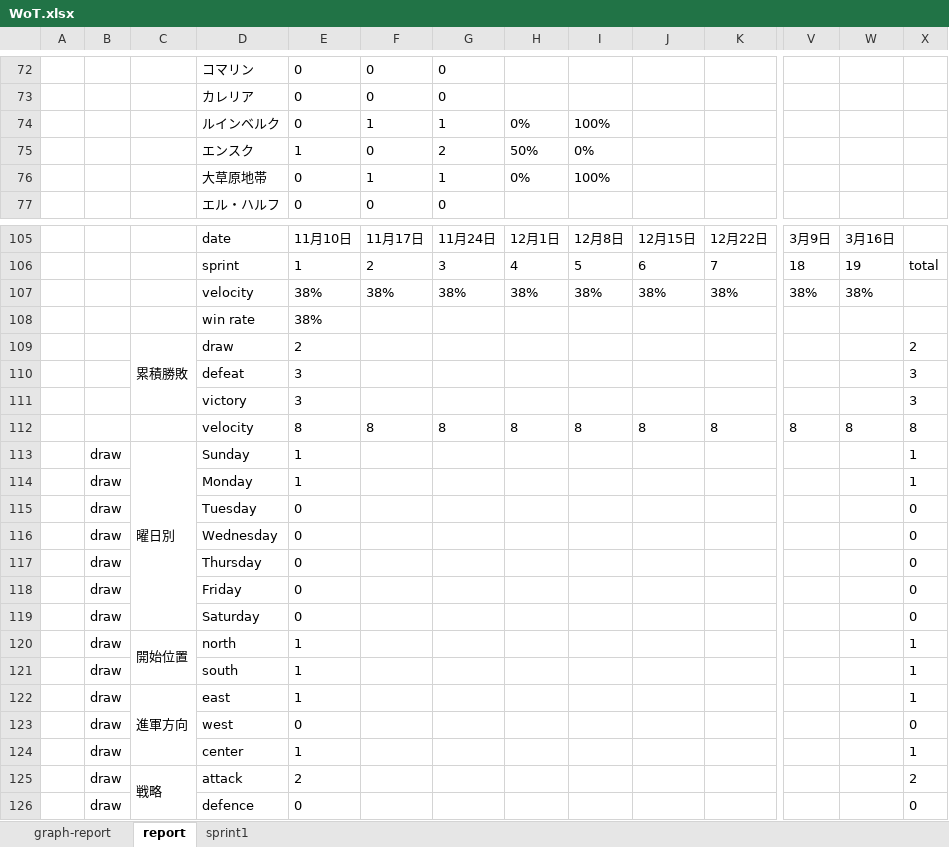
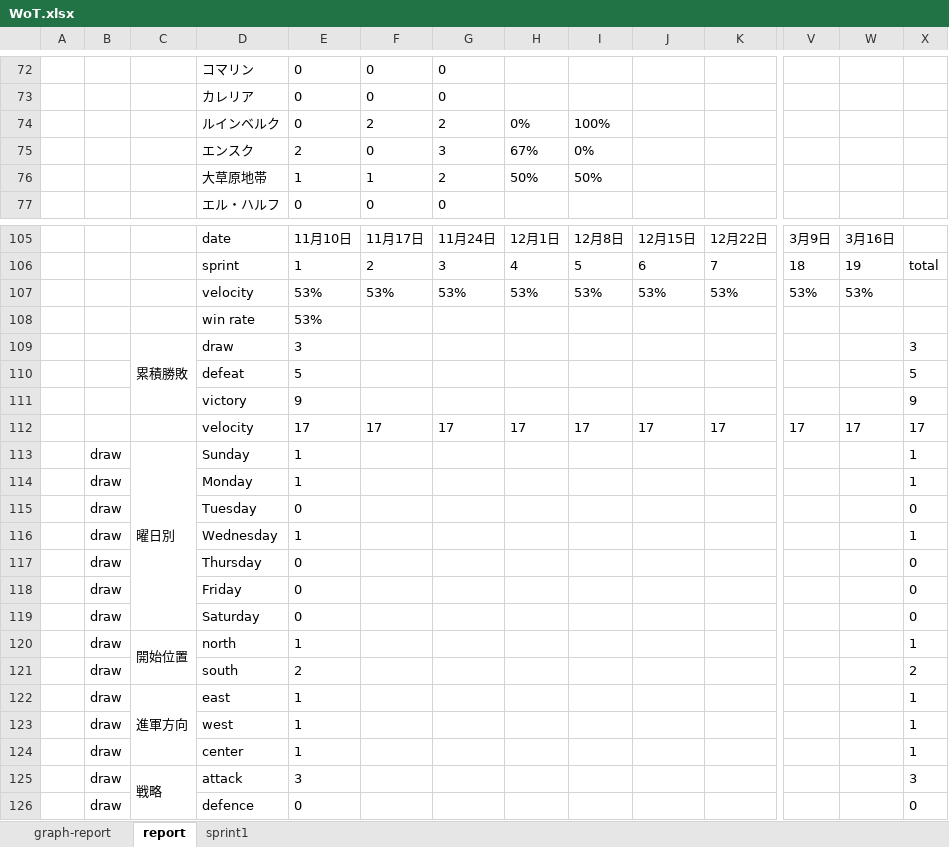
Before and after one commit to kawahira/WoT-Documents, an Excel workbook: WoT.xlsx, sheet report, drawn as a sheet; only a part is shown, gaps mark what is left out; values as stored, in another font and other column widths than the file's, no borders; charts and pictures not drawn; removed rows and columns are numbered as before the commit, all else as after; rows hold the shown columns only; the diff covers the shown part only; the diff names each change by its address in the sheet, - before the commit and + after, or states it on an @@ line.

```diff
--- a/WoT.xlsx (sheet report)
+++ b/WoT.xlsx (sheet report)
-F74: 1
+F74: 2
-G74: 1
+G74: 2
-E75: 1
+E75: 2
-G75: 2
+G75: 3
-H75: 50%
+H75: 67%
-row 76:  |  |  | 大草原地帯 | 0 | 1 | 1 | 0% | 100%
+row 76:  |  |  | 大草原地帯 | 1 | 1 | 2 | 50% | 50%
-row 107:  |  |  | velocity | 38% | 38% | 38% | 38% | 38% | 38% | 38% | 38% | 38%
-row 108:  |  |  | win rate | 38%
-row 109:  |  | 累積勝敗 | draw | 2 |  |  |  |  |  |  |  |  | 2
+row 107:  |  |  | velocity | 53% | 53% | 53% | 53% | 53% | 53% | 53% | 53% | 53%
+row 108:  |  |  | win rate | 53%
-C109: (empty)
+C109: 累積勝敗
+C109:C111 merged
-D109: defeat
+D109: draw
-row 111:  |  |  | victory | 3 |  |  |  |  |  |  |  |  | 3
-row 112:  |  |  | velocity | 8 | 8 | 8 | 8 | 8 | 8 | 8 | 8 | 8 | 8
+row 110:  |  |  | defeat | 5 |  |  |  |  |  |  |  |  | 5
+row 111:  |  |  | victory | 9 |  |  |  |  |  |  |  |  | 9
+row 112:  |  |  | velocity | 17 | 17 | 17 | 17 | 17 | 17 | 17 | 17 | 17 | 17
-E116: 0
+E116: 1
-X116: 0
+X116: 1
-E121: 1
+E121: 2
-X121: 1
+X121: 2
-E123: 0
+E123: 1
-X123: 0
+X123: 1
-E125: 2
+E125: 3
-X125: 2
+X125: 3
```
Also changed, not shown: 20 added rows, 20 removed rows, 71 edited cells and merged cells elsewhere in this sheet, sheet sprint1, formulas that keep their value, charts or pictures, 1 other file.
